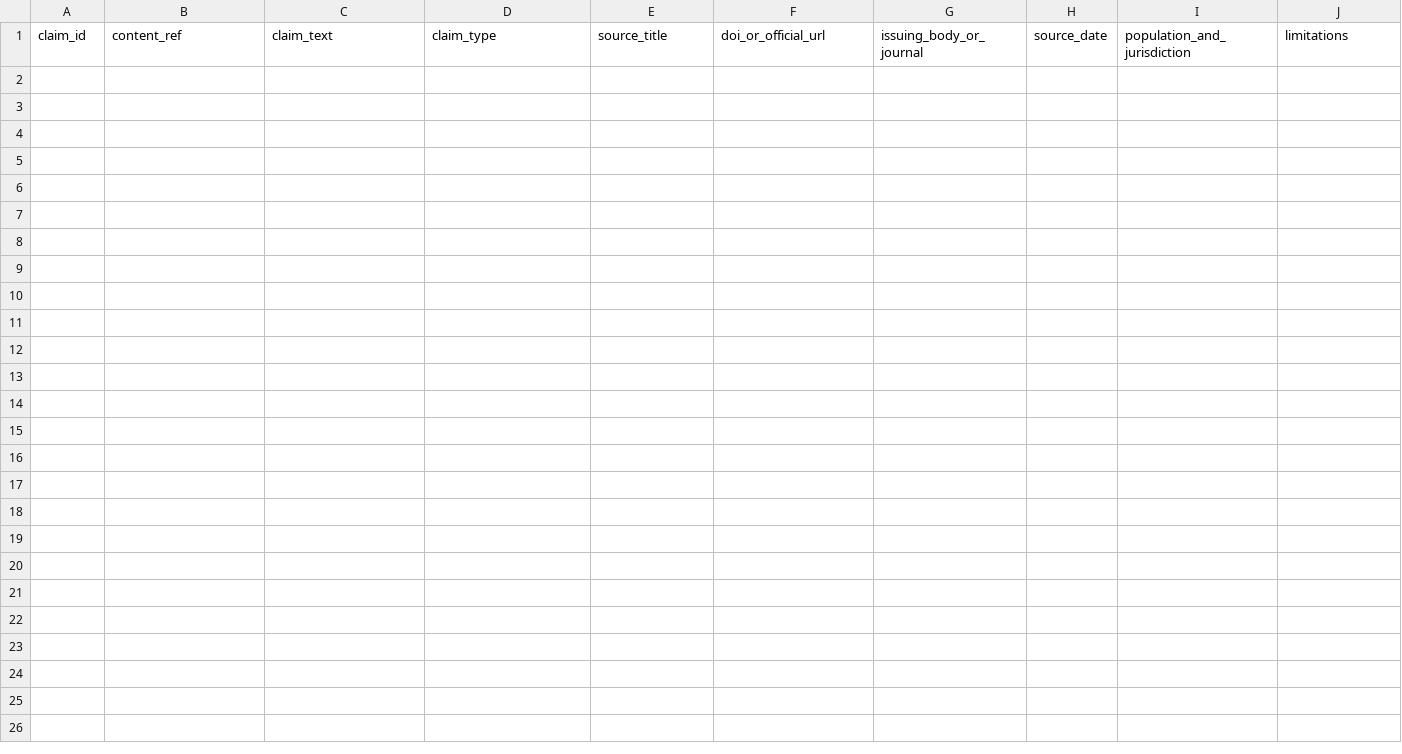
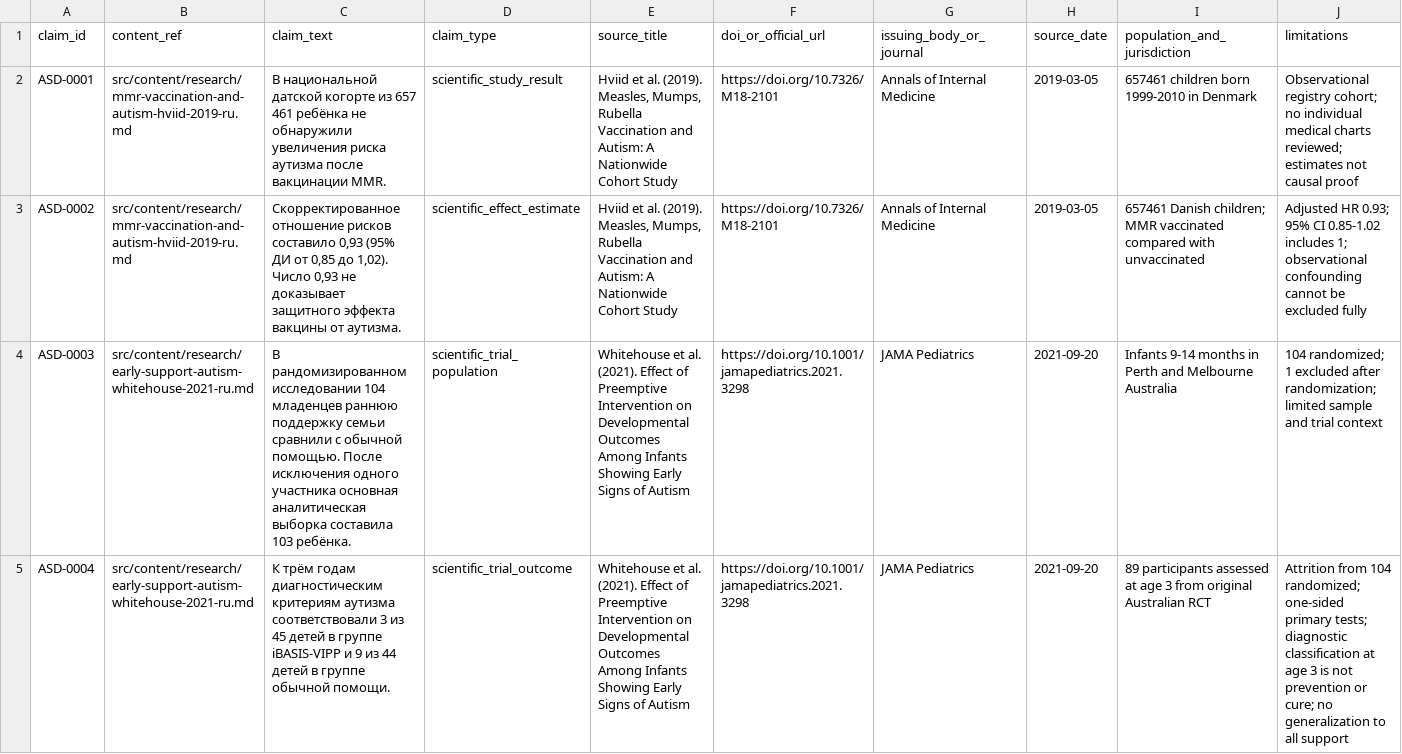
Before and after one commit to Ruslan-Kurmashev/central-asia-autism-hub, a CSV file: docs/evidence/claims-register.csv, drawn as a sheet; only a part is shown; rows hold the shown columns only; the diff names each change by its address in the sheet, - before the commit and + after, or states it on an @@ line.

Commit message:
Add claim-source registry safeguards, multilingual parity and review due workflow

```diff
--- a/docs/evidence/claims-register.csv
+++ b/docs/evidence/claims-register.csv
+row 2: ASD-0001 | src/content/research/mmr-vaccination-and-autism-hviid-2019-ru.md | В национальной датской когорте из 657 461 ребёнка не обнаружили увеличения риска аутизма после вакцинации MMR. | scientific_study_result | Hviid et al. (2019). Measles, Mumps, Rubella Vaccination and Autism: A Nationwide Cohort Study | https://doi.org/10.7326/M18-2101 | Annals of Internal Medicine | 2019-03-05 | 657461 children born 1999-2010 in Denmark | Observational registry cohort; no individual medical charts reviewed; estimates not causal proof
+row 3: ASD-0002 | src/content/research/mmr-vaccination-and-autism-hviid-2019-ru.md | Скорректированное отношение рисков составило 0,93 (95% ДИ от 0,85 до 1,02). Число 0,93 не доказывает защитного эффекта вакцины от аутизма. | scientific_effect_estimate | Hviid et al. (2019). Measles, Mumps, Rubella Vaccination and Autism: A Nationwide Cohort Study | https://doi.org/10.7326/M18-2101 | Annals of Internal Medicine | 2019-03-05 | 657461 Danish children; MMR vaccinated compared with unvaccinated | Adjusted HR 0.93; 95% CI 0.85-1.02 includes 1; observational confounding cannot be excluded fully
+row 4: ASD-0003 | src/content/research/early-support-autism-whitehouse-2021-ru.md | В рандомизированном исследовании 104 младенцев раннюю поддержку семьи сравнили с обычной помощью. После исключения одного участника основная аналитическая выборка составила 103 ребёнка. | scientific_trial_population | Whitehouse et al. (2021). Effect of Preemptive Intervention on Developmental Outcomes Among Infants Showing Early Signs of Autism | https://doi.org/10.1001/jamapediatrics.2021.3298 | JAMA Pediatrics | 2021-09-20 | Infants 9-14 months in Perth and Melbourne Australia | 104 randomized; 1 excluded after randomization; limited sample and trial context
+row 5: ASD-0004 | src/content/research/early-support-autism-whitehouse-2021-ru.md | К трём годам диагностическим критериям аутизма соответствовали 3 из 45 детей в группе iBASIS-VIPP и 9 из 44 детей в группе обычной помощи. | scientific_trial_outcome | Whitehouse et al. (2021). Effect of Preemptive Intervention on Developmental Outcomes Among Infants Showing Early Signs of Autism | https://doi.org/10.1001/jamapediatrics.2021.3298 | JAMA Pediatrics | 2021-09-20 | 89 participants assessed at age 3 from original Australian RCT | Attrition from 104 randomized; one-sided primary tests; diagnostic classification at age 3 is not prevention or cure; no generalization to all support
```
Also changed, not shown: 12 other files.
